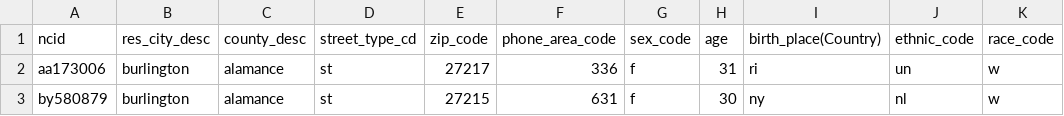
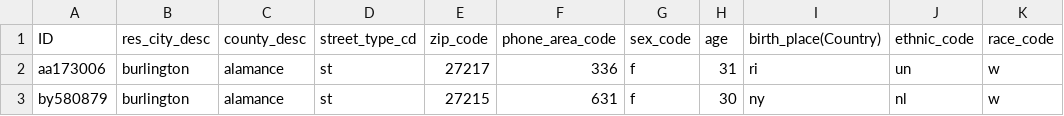
Before and after one commit to mikicozzy/k-AnonML, a CSV file: datasets/nc/nc.csv, drawn as a sheet; only a part is shown; the diff names each change by its address in the sheet, - before the commit and + after, or states it on an @@ line.

```diff
--- a/datasets/nc/nc.csv
+++ b/datasets/nc/nc.csv
-A1: ncid
+A1: ID
```
Also changed, not shown: 1 other file.
